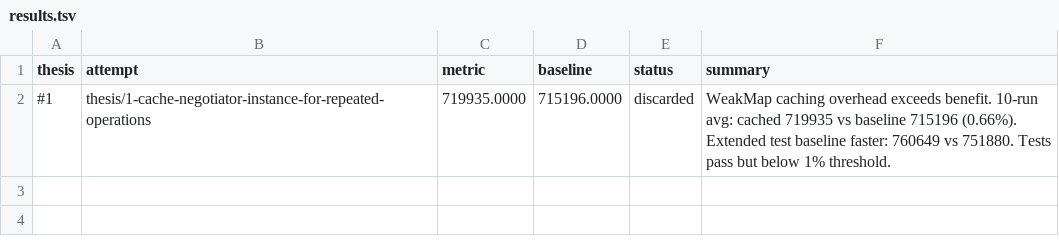
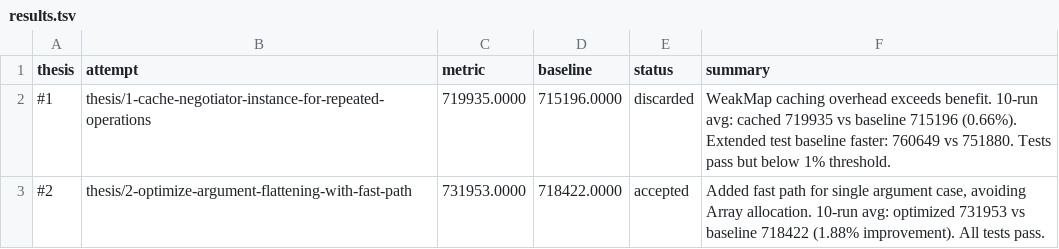
Before and after one commit to samadin-123/accepts, a TSV file: results.tsv, drawn as a sheet.

Commit message:
Update results.tsv via polyresearch sync.

```diff
--- a/results.tsv
+++ b/results.tsv
@@ -2 +2,2 @@ thesis	attempt	metric	baseline	status	summary
 #1	thesis/1-cache-negotiator-instance-for-repeated-operations	719935.0000	715196.0000	discarded	WeakMap caching overhead exceeds benefit. 10-run avg: cached 719935 vs baseline 715196 (0.66%). Extended test baseline faster: 760649 vs 751880. Tests pass but below 1% threshold.
+#2	thesis/2-optimize-argument-flattening-with-fast-path	731953.0000	718422.0000	accepted	Added fast path for single argument case, avoiding Array allocation. 10-run avg: optimized 731953 vs baseline 718422 (1.88% improvement). All tests pass.
```
